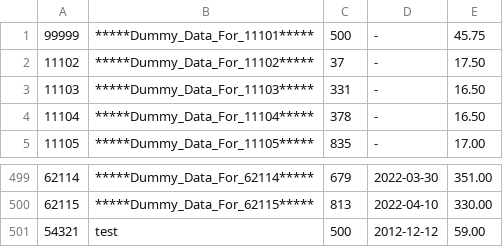
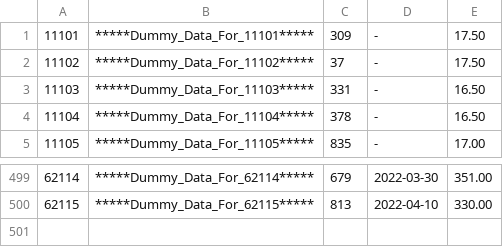
Before and after one commit to MikmikMikmikMikmik/Group-5-C-Mini-Project, a CSV file: Inventory.csv, drawn as a sheet; only a part is shown, gaps mark what is left out; removed rows and columns are numbered as before the commit, all else as after; the diff names each change by its address in the sheet, - before the commit and + after, or states it on an @@ line.

```diff
--- a/Inventory.csv
+++ b/Inventory.csv
-row 1: 99999 | *****Dummy_Data_For_11101***** | 500 | - | 45.75
+row 1: 11101 | *****Dummy_Data_For_11101***** | 309 | - | 17.50
-row 501: 54321 | test | 500 | 2012-12-12 | 59.00
```
Also changed, not shown: inventory.csv, 2 other files.
